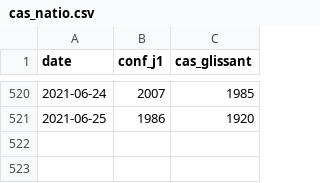
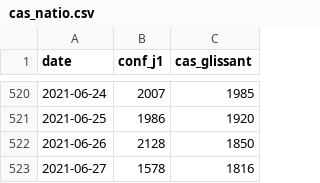
Before and after one commit to martiblc/covid-data-auto, a CSV file: data/cas_natio.csv, drawn as a sheet; only a part is shown, gaps mark what is left out; the diff names each change by its address in the sheet, - before the commit and + after, or states it on an @@ line.

```diff
--- a/data/cas_natio.csv
+++ b/data/cas_natio.csv
+row 522: 2021-06-26 | 2128 | 1850
+row 523: 2021-06-27 | 1578 | 1816
```
Also changed, not shown: data/cas_dep.csv, data/incidence_france.csv, 9 other files.
